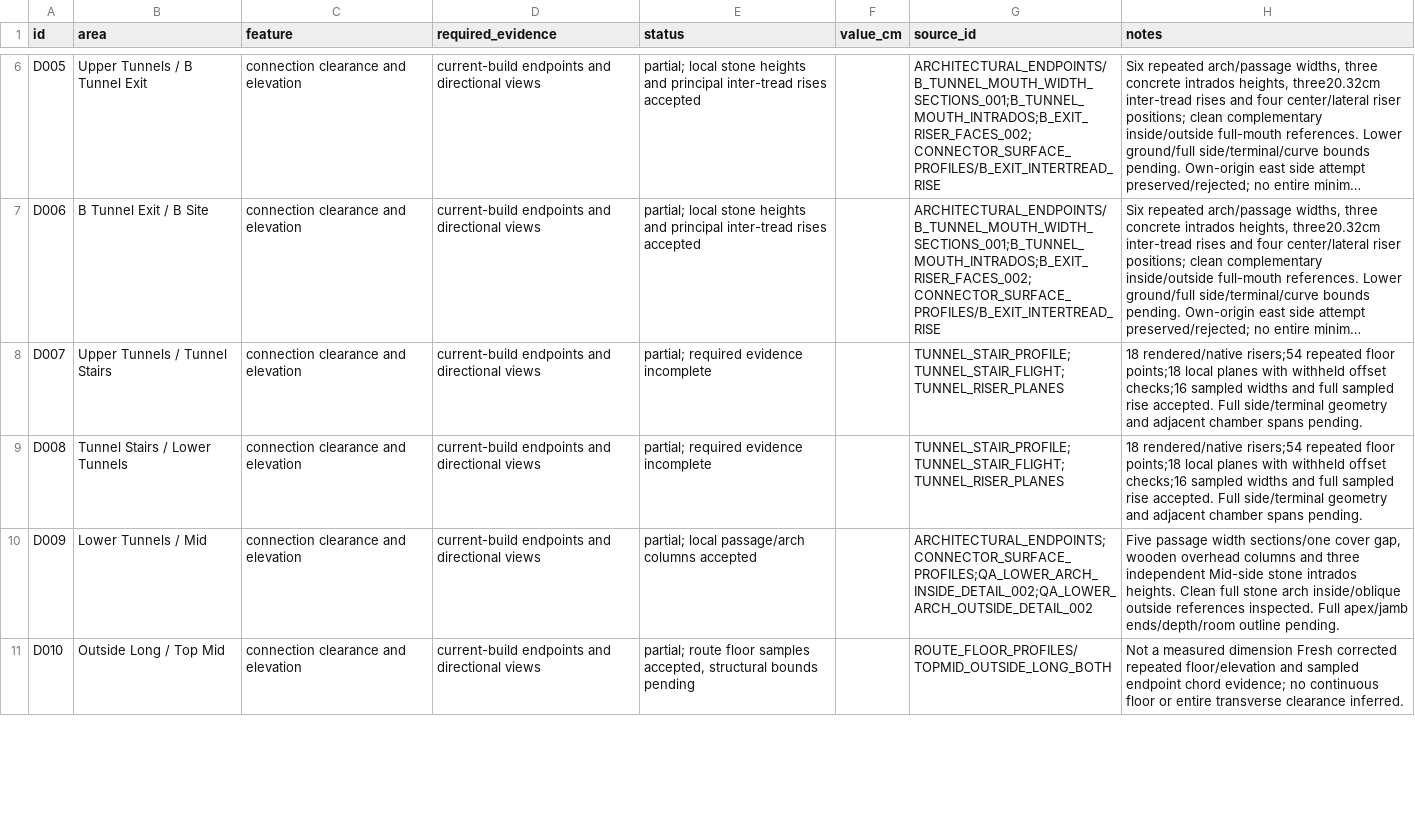
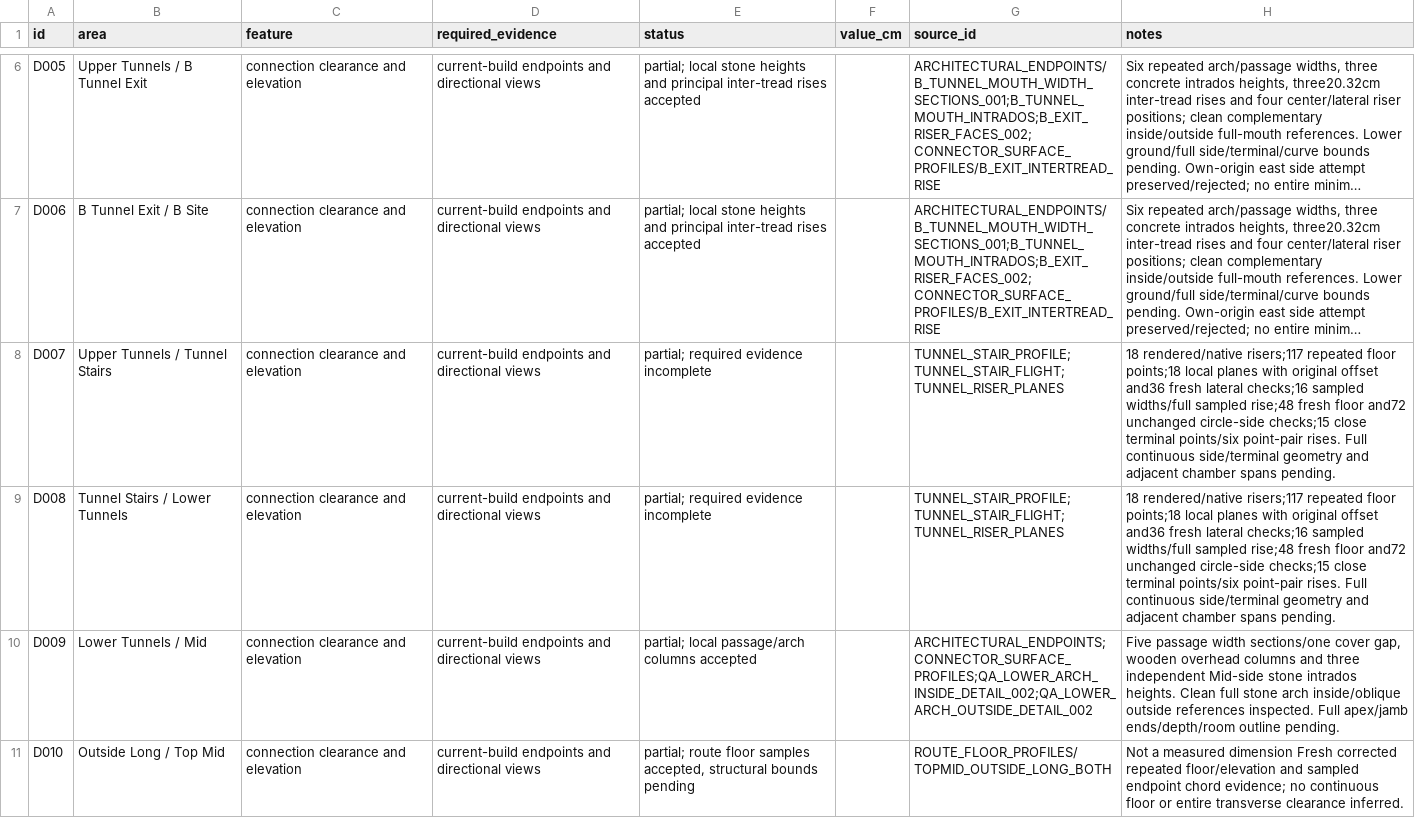
Before and after one commit to raiinman/FN_Dust2, a CSV file: reference/SURVEY_TASKS.csv, drawn as a sheet; only a part is shown, gaps mark what is left out; long unchanged cells end in …; the diff names each change by its address in the sheet, - before the commit and + after, or states it on an @@ line.

```diff
--- a/reference/SURVEY_TASKS.csv
+++ b/reference/SURVEY_TASKS.csv
-H8:H9 (notes): 18 rendered/native risers;54 repeated floor points;18 local planes with withheld offset checks;16 sampled widths and full sampled rise accepted. Full side/terminal geometry…
+H8:H9 (notes): 18 rendered/native risers;117 repeated floor points;18 local planes with original offset and36 fresh lateral checks;16 sampled widths/full sampled rise;48 fresh floor and72 unchanged circle-side checks;15 close terminal points/six point-pair rises. Full continuous side/terminal geometry…
```
Also changed, not shown: reference/MEASUREMENTS.csv, 11 other files.
